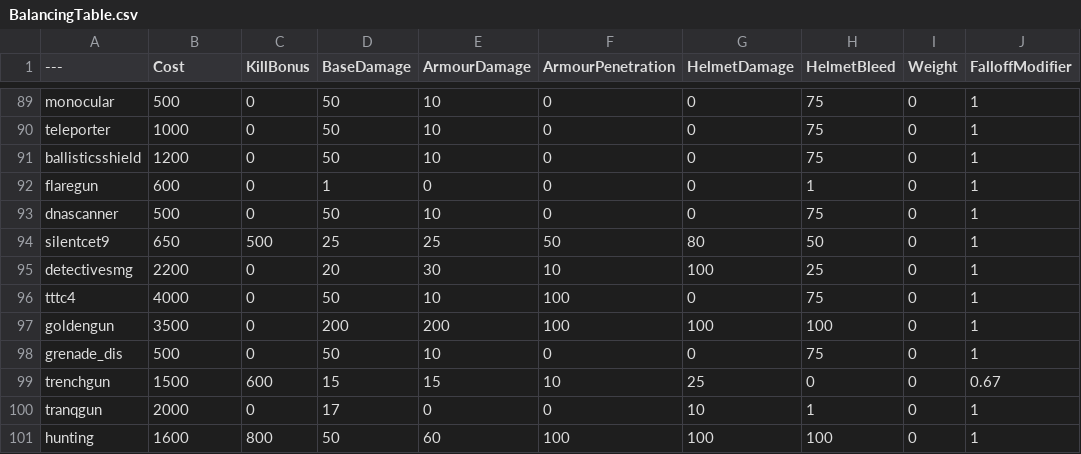
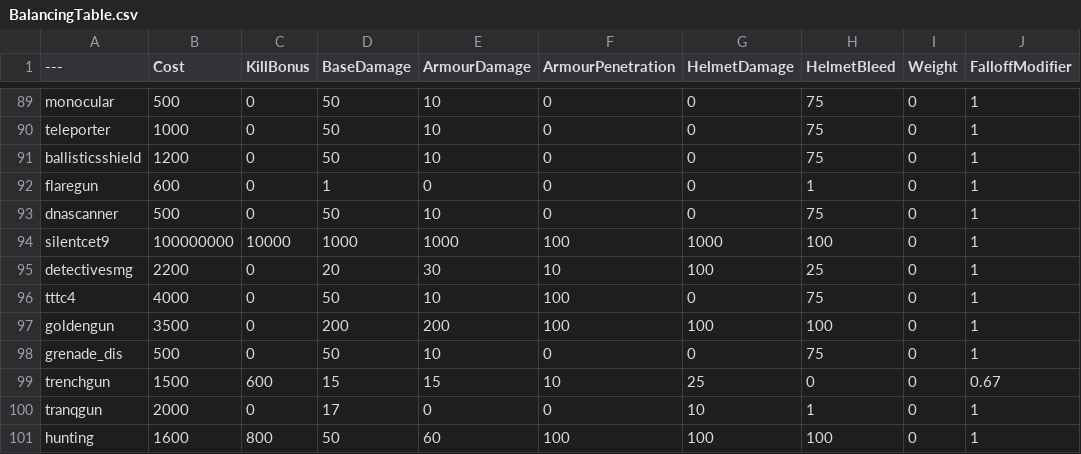
Before and after one commit to vankruptgames/BalancingTable, a CSV file: BalancingTable.csv, drawn as a sheet; only a part is shown, gaps mark what is left out; the diff names each change by its address in the sheet, - before the commit and + after, or states it on an @@ line.

Commit message:
Update BalancingTable.csv

```diff
--- a/BalancingTable.csv
+++ b/BalancingTable.csv
-B94 (Cost): 650
+B94 (Cost): 100000000
-C94 (KillBonus): 500
+C94 (KillBonus): 10000
-D94 (BaseDamage): 25
+D94 (BaseDamage): 1000
-E94 (ArmourDamage): 25
+E94 (ArmourDamage): 1000
-F94 (ArmourPenetration): 50
+F94 (ArmourPenetration): 100
-G94 (HelmetDamage): 80
+G94 (HelmetDamage): 1000
-H94 (HelmetBleed): 50
+H94 (HelmetBleed): 100
```
